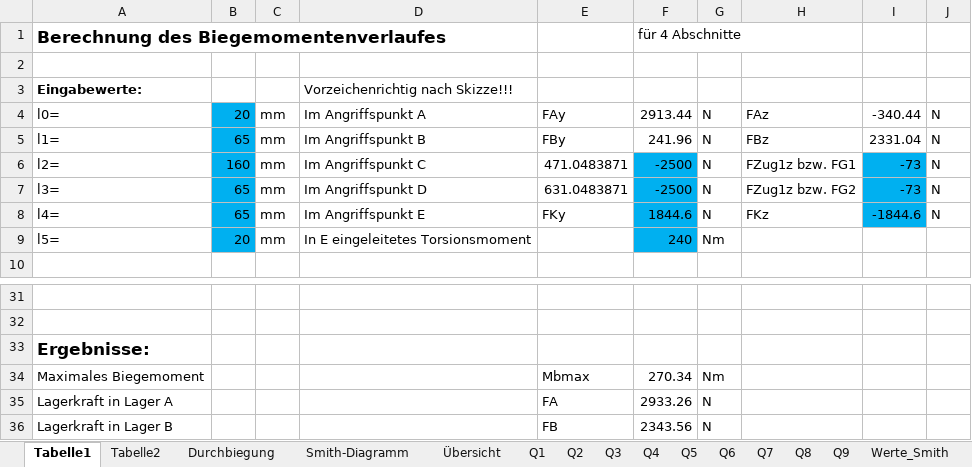
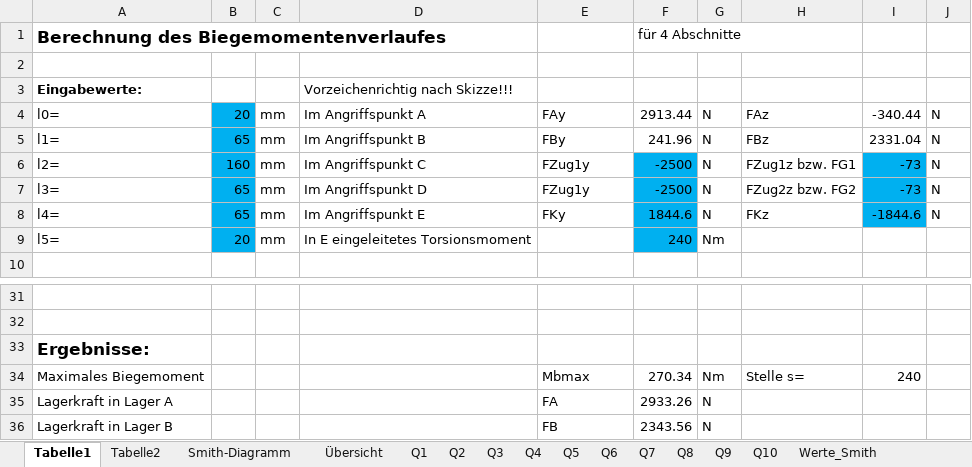
Before and after one commit to MattdewT/KE3, an Excel workbook: Wellenberechnung 42CrMo4.xlsm, sheet Tabelle1, drawn as a sheet; only a part is shown, gaps mark what is left out; values as stored, in another font and other column widths than the file's, no borders; charts and pictures not drawn; the diff names each change by its address in the sheet, - before the commit and + after, or states it on an @@ line.

```diff
--- a/Wellenberechnung 42CrMo4.xlsm (sheet Tabelle1)
+++ b/Wellenberechnung 42CrMo4.xlsm (sheet Tabelle1)
-sheet tab: Durchbiegung
+sheet tab: Q10
-E6: 471.0483871
+E6: FZug1y
-E7: 631.0483871
+E7: FZug1y
-H7: FZug1z bzw. FG2
+H7: FZug2z bzw. FG2
-H34: (empty)
+H34: Stelle s=
-I34: (empty)
+I34: 240
```
Also changed, not shown: sheet Tabelle2, charts or pictures, 1 other file.
